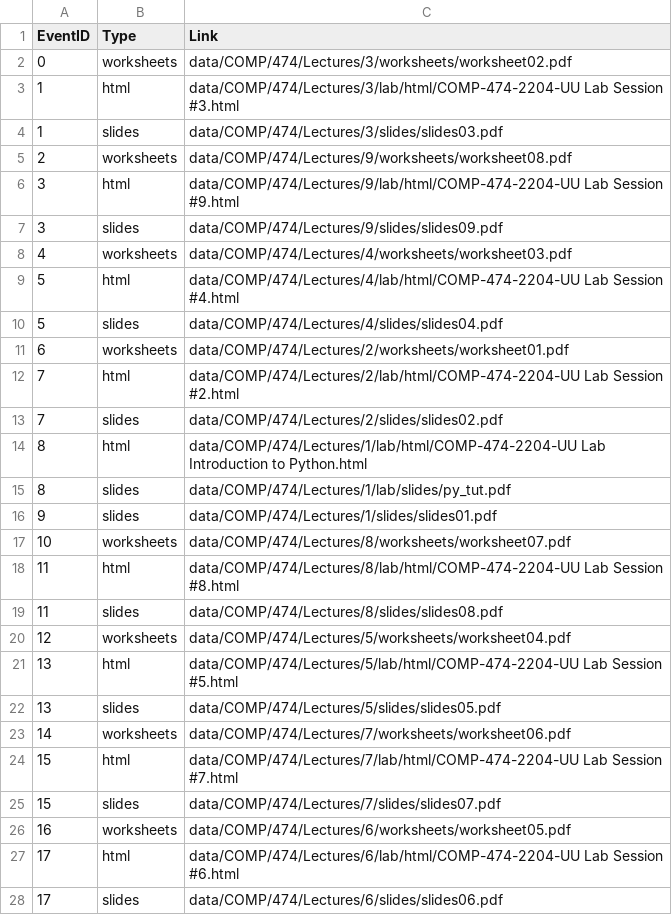
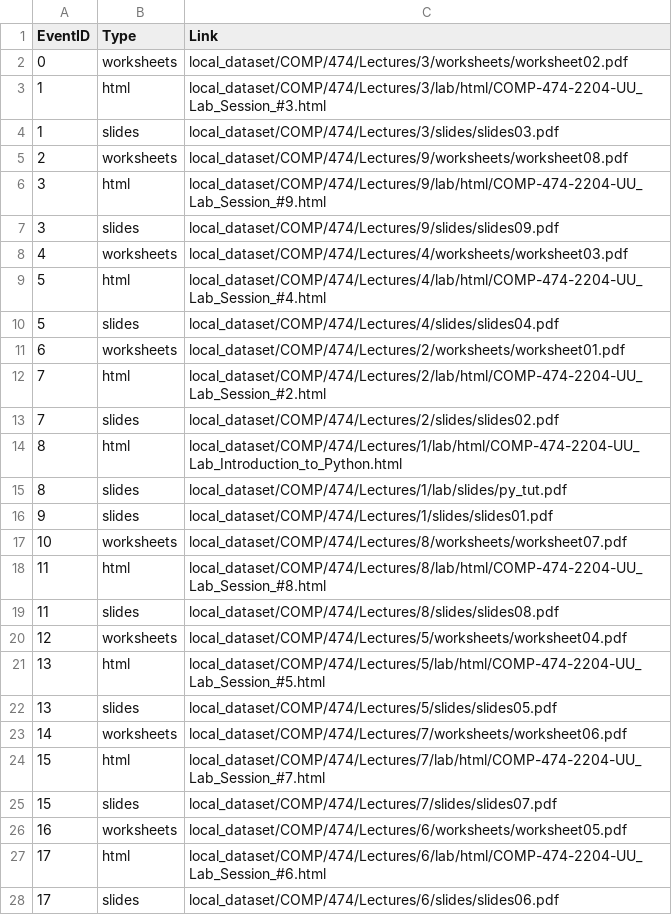
Before and after one commit to philippeVoNam/Studybot, a CSV file: data/lecture_data/df_material.csv, drawn as a sheet; only a part is shown; the diff covers the shown part only.

Commit message:
added uriref for material filepath

```diff
--- a/data/lecture_data/df_material.csv
+++ b/data/lecture_data/df_material.csv
@@ -1,28 +1,28 @@
 EventID,Type,Link
-0,worksheets,data/COMP/474/Lectures/3/worksheets/worksheet02.pdf
-1,html,data/COMP/474/Lectures/3/lab/html/COMP-474-2204-UU Lab Session #3.html
-1,slides,data/COMP/474/Lectures/3/slides/slides03.pdf
-2,worksheets,data/COMP/474/Lectures/9/worksheets/worksheet08.pdf
-3,html,data/COMP/474/Lectures/9/lab/html/COMP-474-2204-UU Lab Session #9.html
-3,slides,data/COMP/474/Lectures/9/slides/slides09.pdf
-4,worksheets,data/COMP/474/Lectures/4/worksheets/worksheet03.pdf
-5,html,data/COMP/474/Lectures/4/lab/html/COMP-474-2204-UU Lab Session #4.html
-5,slides,data/COMP/474/Lectures/4/slides/slides04.pdf
-6,worksheets,data/COMP/474/Lectures/2/worksheets/worksheet01.pdf
-7,html,data/COMP/474/Lectures/2/lab/html/COMP-474-2204-UU Lab Session #2.html
-7,slides,data/COMP/474/Lectures/2/slides/slides02.pdf
-8,html,data/COMP/474/Lectures/1/lab/html/COMP-474-2204-UU Lab Introduction to Python.html
-8,slides,data/COMP/474/Lectures/1/lab/slides/py_tut.pdf
-9,slides,data/COMP/474/Lectures/1/slides/slides01.pdf
-10,worksheets,data/COMP/474/Lectures/8/worksheets/worksheet07.pdf
-11,html,data/COMP/474/Lectures/8/lab/html/COMP-474-2204-UU Lab Session #8.html
-11,slides,data/COMP/474/Lectures/8/slides/slides08.pdf
-12,worksheets,data/COMP/474/Lectures/5/worksheets/worksheet04.pdf
-13,html,data/COMP/474/Lectures/5/lab/html/COMP-474-2204-UU Lab Session #5.html
-13,slides,data/COMP/474/Lectures/5/slides/slides05.pdf
-14,worksheets,data/COMP/474/Lectures/7/worksheets/worksheet06.pdf
-15,html,data/COMP/474/Lectures/7/lab/html/COMP-474-2204-UU Lab Session #7.html
-15,slides,data/COMP/474/Lectures/7/slides/slides07.pdf
-16,worksheets,data/COMP/474/Lectures/6/worksheets/worksheet05.pdf
-17,html,data/COMP/474/Lectures/6/lab/html/COMP-474-2204-UU Lab Session #6.html
-17,slides,data/COMP/474/Lectures/6/slides/slides06.pdf
+0,worksheets,local_dataset/COMP/474/Lectures/3/worksheets/worksheet02.pdf
+1,html,local_dataset/COMP/474/Lectures/3/lab/html/COMP-474-2204-UU_Lab_Session_#3.html
+1,slides,local_dataset/COMP/474/Lectures/3/slides/slides03.pdf
+2,worksheets,local_dataset/COMP/474/Lectures/9/worksheets/worksheet08.pdf
+3,html,local_dataset/COMP/474/Lectures/9/lab/html/COMP-474-2204-UU_Lab_Session_#9.html
+3,slides,local_dataset/COMP/474/Lectures/9/slides/slides09.pdf
+4,worksheets,local_dataset/COMP/474/Lectures/4/worksheets/worksheet03.pdf
+5,html,local_dataset/COMP/474/Lectures/4/lab/html/COMP-474-2204-UU_Lab_Session_#4.html
+5,slides,local_dataset/COMP/474/Lectures/4/slides/slides04.pdf
+6,worksheets,local_dataset/COMP/474/Lectures/2/worksheets/worksheet01.pdf
+7,html,local_dataset/COMP/474/Lectures/2/lab/html/COMP-474-2204-UU_Lab_Session_#2.html
+7,slides,local_dataset/COMP/474/Lectures/2/slides/slides02.pdf
+8,html,local_dataset/COMP/474/Lectures/1/lab/html/COMP-474-2204-UU_Lab_Introduction_to_Python.html
+8,slides,local_dataset/COMP/474/Lectures/1/lab/slides/py_tut.pdf
+9,slides,local_dataset/COMP/474/Lectures/1/slides/slides01.pdf
+10,worksheets,local_dataset/COMP/474/Lectures/8/worksheets/worksheet07.pdf
+11,html,local_dataset/COMP/474/Lectures/8/lab/html/COMP-474-2204-UU_Lab_Session_#8.html
+11,slides,local_dataset/COMP/474/Lectures/8/slides/slides08.pdf
+12,worksheets,local_dataset/COMP/474/Lectures/5/worksheets/worksheet04.pdf
+13,html,local_dataset/COMP/474/Lectures/5/lab/html/COMP-474-2204-UU_Lab_Session_#5.html
+13,slides,local_dataset/COMP/474/Lectures/5/slides/slides05.pdf
+14,worksheets,local_dataset/COMP/474/Lectures/7/worksheets/worksheet06.pdf
+15,html,local_dataset/COMP/474/Lectures/7/lab/html/COMP-474-2204-UU_Lab_Session_#7.html
+15,slides,local_dataset/COMP/474/Lectures/7/slides/slides07.pdf
+16,worksheets,local_dataset/COMP/474/Lectures/6/worksheets/worksheet05.pdf
+17,html,local_dataset/COMP/474/Lectures/6/lab/html/COMP-474-2204-UU_Lab_Session_#6.html
+17,slides,local_dataset/COMP/474/Lectures/6/slides/slides06.pdf
```
Also changed, not shown: 30 edited cells elsewhere in this file, 6 other files.
